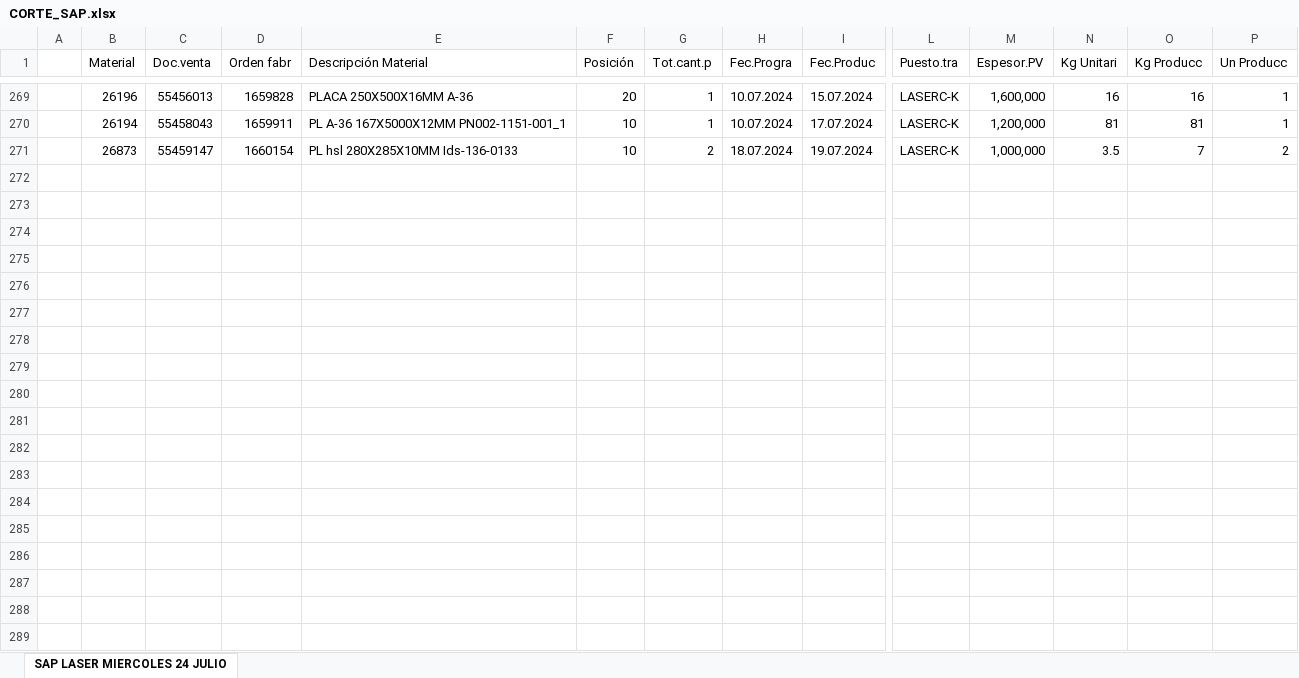
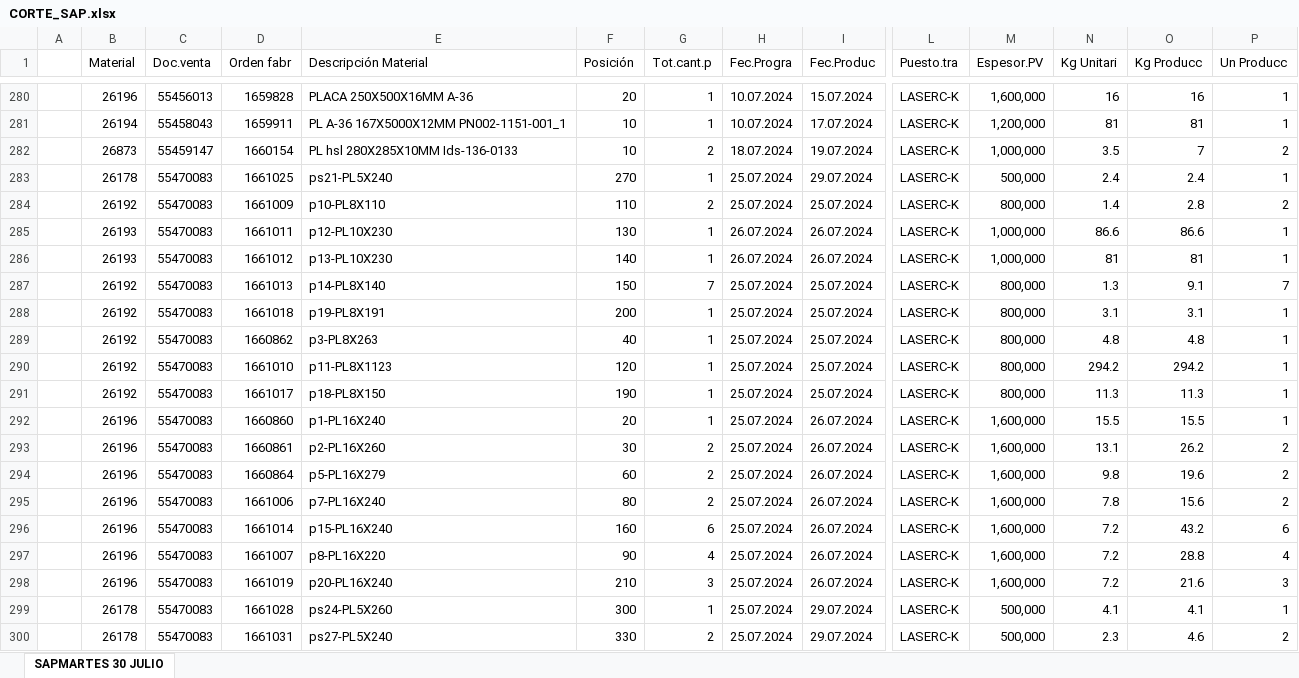
Before and after one commit to jarb29/jamesStreamlit, an Excel workbook: data/CORTE_SAP.xlsx, sheet SAPMARTES 30 JULIO, drawn as a sheet; only a part is shown, gaps mark what is left out; values as stored, in another font and other column widths than the file's, no borders; rows hold the shown columns only; the diff covers the shown part only; the diff names each change by its address in the sheet, - before the commit and + after, or states it on an @@ line.

```diff
--- a/data/CORTE_SAP.xlsx (sheet SAPMARTES 30 JULIO)
+++ b/data/CORTE_SAP.xlsx (sheet SAPMARTES 30 JULIO)
-sheet tab: SAP LASER MIERCOLES 24 JULIO
+sheet tab: SAPMARTES 30 JULIO
+row 283:  | 26178 | 55470083 | 1661025 | ps21-PL5X240 | 270 | 1 | 25.07.2024 | 29.07.2024 | LASERC-K | 500,000 | 2.4 | 2.4 | 1
+row 284:  | 26192 | 55470083 | 1661009 | p10-PL8X110 | 110 | 2 | 25.07.2024 | 25.07.2024 | LASERC-K | 800,000 | 1.4 | 2.8 | 2
+row 285:  | 26193 | 55470083 | 1661011 | p12-PL10X230 | 130 | 1 | 26.07.2024 | 26.07.2024 | LASERC-K | 1,000,000 | 86.6 | 86.6 | 1
+row 286:  | 26193 | 55470083 | 1661012 | p13-PL10X230 | 140 | 1 | 26.07.2024 | 26.07.2024 | LASERC-K | 1,000,000 | 81 | 81 | 1
+row 287:  | 26192 | 55470083 | 1661013 | p14-PL8X140 | 150 | 7 | 25.07.2024 | 25.07.2024 | LASERC-K | 800,000 | 1.3 | 9.1 | 7
+row 288:  | 26192 | 55470083 | 1661018 | p19-PL8X191 | 200 | 1 | 25.07.2024 | 25.07.2024 | LASERC-K | 800,000 | 3.1 | 3.1 | 1
+row 289:  | 26192 | 55470083 | 1660862 | p3-PL8X263 | 40 | 1 | 25.07.2024 | 25.07.2024 | LASERC-K | 800,000 | 4.8 | 4.8 | 1
+row 290:  | 26192 | 55470083 | 1661010 | p11-PL8X1123 | 120 | 1 | 25.07.2024 | 25.07.2024 | LASERC-K | 800,000 | 294.2 | 294.2 | 1
+row 291:  | 26192 | 55470083 | 1661017 | p18-PL8X150 | 190 | 1 | 25.07.2024 | 25.07.2024 | LASERC-K | 800,000 | 11.3 | 11.3 | 1
+row 292:  | 26196 | 55470083 | 1660860 | p1-PL16X240 | 20 | 1 | 25.07.2024 | 26.07.2024 | LASERC-K | 1,600,000 | 15.5 | 15.5 | 1
+row 293:  | 26196 | 55470083 | 1660861 | p2-PL16X260 | 30 | 2 | 25.07.2024 | 26.07.2024 | LASERC-K | 1,600,000 | 13.1 | 26.2 | 2
+row 294:  | 26196 | 55470083 | 1660864 | p5-PL16X279 | 60 | 2 | 25.07.2024 | 26.07.2024 | LASERC-K | 1,600,000 | 9.8 | 19.6 | 2
+row 295:  | 26196 | 55470083 | 1661006 | p7-PL16X240 | 80 | 2 | 25.07.2024 | 26.07.2024 | LASERC-K | 1,600,000 | 7.8 | 15.6 | 2
+row 296:  | 26196 | 55470083 | 1661014 | p15-PL16X240 | 160 | 6 | 25.07.2024 | 26.07.2024 | LASERC-K | 1,600,000 | 7.2 | 43.2 | 6
+row 297:  | 26196 | 55470083 | 1661007 | p8-PL16X220 | 90 | 4 | 25.07.2024 | 26.07.2024 | LASERC-K | 1,600,000 | 7.2 | 28.8 | 4
+row 298:  | 26196 | 55470083 | 1661019 | p20-PL16X240 | 210 | 3 | 25.07.2024 | 26.07.2024 | LASERC-K | 1,600,000 | 7.2 | 21.6 | 3
+row 299:  | 26178 | 55470083 | 1661028 | ps24-PL5X260 | 300 | 1 | 25.07.2024 | 29.07.2024 | LASERC-K | 500,000 | 4.1 | 4.1 | 1
+row 300:  | 26178 | 55470083 | 1661031 | ps27-PL5X240 | 330 | 2 | 25.07.2024 | 29.07.2024 | LASERC-K | 500,000 | 2.3 | 4.6 | 2
```
Also changed, not shown: 27 added rows and 52 edited cells elsewhere in this sheet, data/tiempo_final.xlsx, 2 other files.
